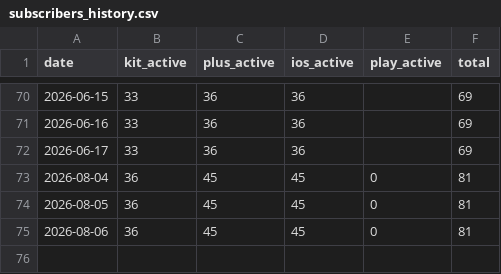
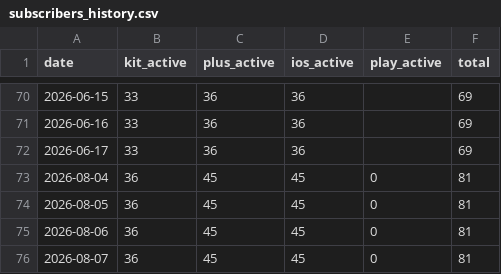
Before and after one commit to grandmasterjc/artemis2-config, a CSV file: state/subscribers_history.csv, drawn as a sheet; only a part is shown, gaps mark what is left out.

```diff
--- a/state/subscribers_history.csv
+++ b/state/subscribers_history.csv
@@ -75 +75,2 @@ date,kit_active,plus_active,ios_active,play_active,total
 2026-08-06,36,45,45,0,81
+2026-08-07,36,45,45,0,81
```
Also changed, not shown: 3 other files.
